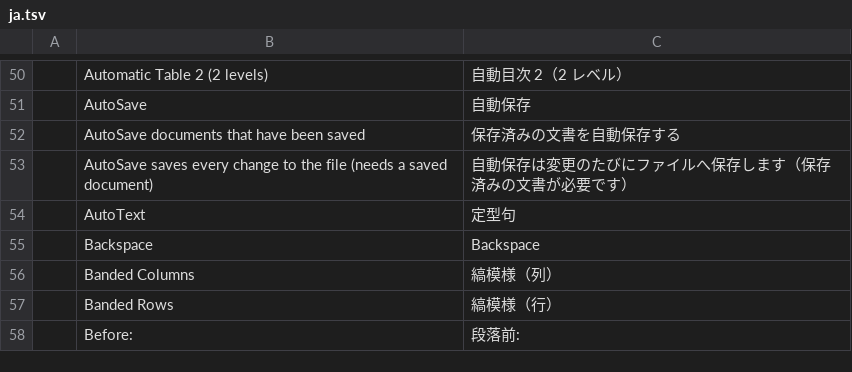
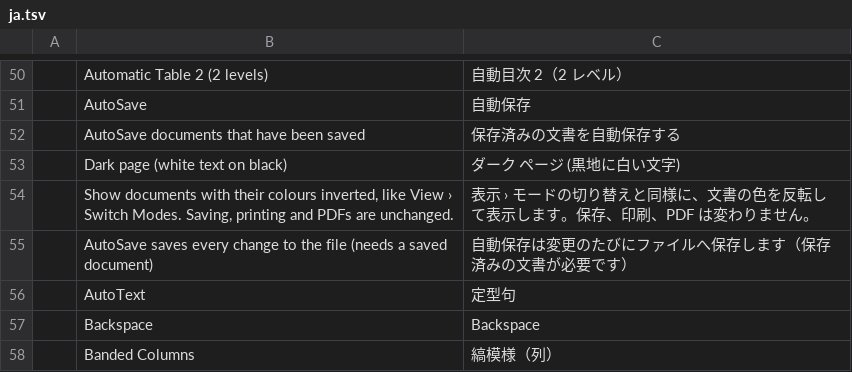
Before and after one commit to vyntaris/vdoc-old, a TSV file: crates/ui-egui/src/i18n/ja.tsv, drawn as a sheet; only a part is shown, gaps mark what is left out; the shorter side is filled out with more unchanged rows.

```diff
--- a/crates/ui-egui/src/i18n/ja.tsv
+++ b/crates/ui-egui/src/i18n/ja.tsv
@@ -52,2 +52,4 @@
 	AutoSave documents that have been saved	保存済みの文書を自動保存する
+	Dark page (white text on black)	ダーク ページ (黒地に白い文字)
+	Show documents with their colours inverted, like View › Switch Modes. Saving, printing and PDFs are unchanged.	表示 › モードの切り替えと同様に、文書の色を反転して表示します。保存、印刷、PDF は変わりません。
 	AutoSave saves every change to the file (needs a saved document)	自動保存は変更のたびにファイルへ保存します（保存済みの文書が必要です）
```
Also changed, not shown: crates/ui-egui/src/i18n/zh-hans.tsv, crates/ui-egui/src/i18n/zh-hant.tsv, 4 other files.
